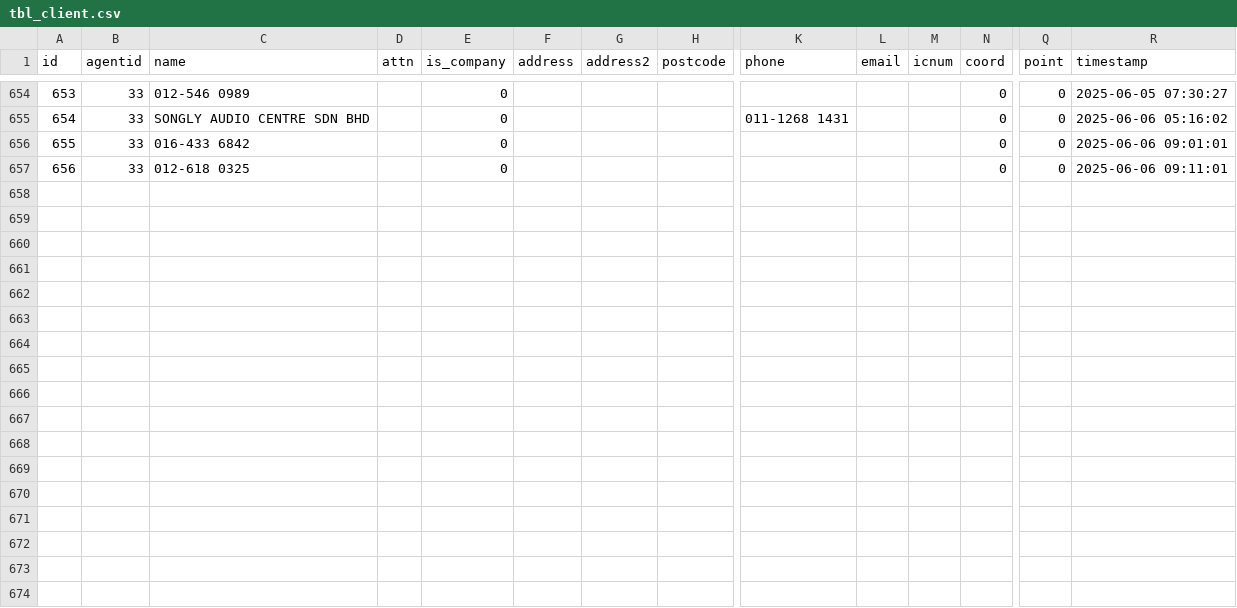
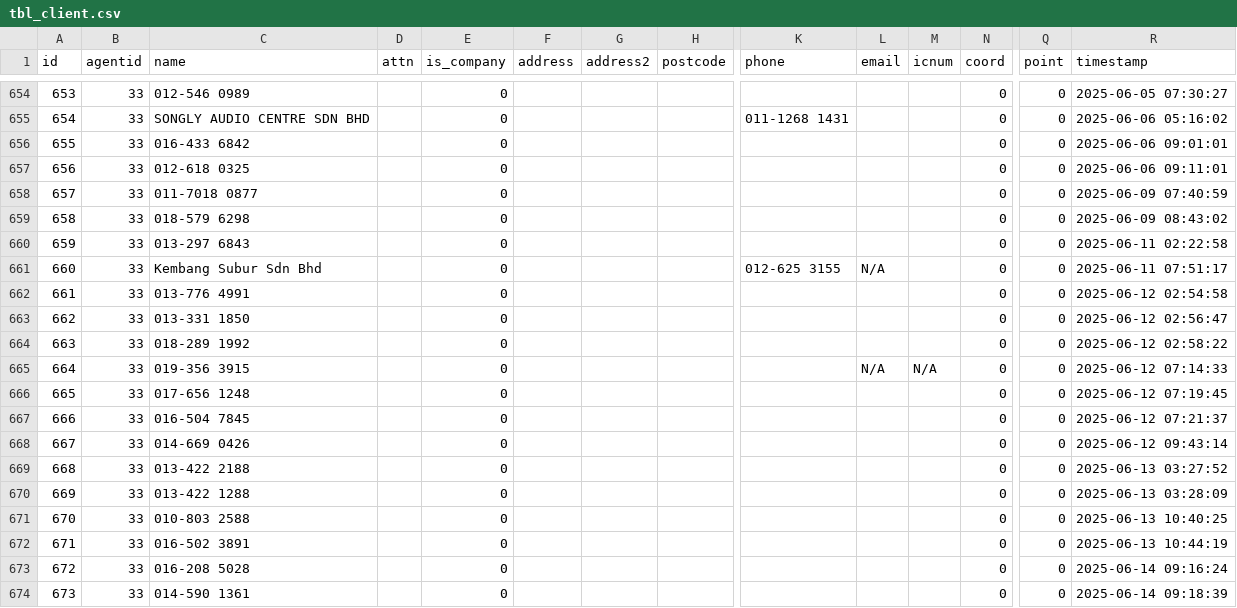
Before and after one commit to mnamz/sferapos2, a CSV file: storage/repair.dronecaremy.com/tbl_client.csv, drawn as a sheet; only a part is shown, gaps mark what is left out; rows hold the shown columns only; the diff names each change by its address in the sheet, - before the commit and + after, or states it on an @@ line.

```diff
--- a/storage/repair.dronecaremy.com/tbl_client.csv
+++ b/storage/repair.dronecaremy.com/tbl_client.csv
+row 658: 657 | 33 | 011-7018 0877 |  | 0 |  |  |  |  |  |  | 0 | 0 | 2025-06-09 07:40:59
+row 659: 658 | 33 | 018-579 6298 |  | 0 |  |  |  |  |  |  | 0 | 0 | 2025-06-09 08:43:02
+row 660: 659 | 33 | 013-297 6843 |  | 0 |  |  |  |  |  |  | 0 | 0 | 2025-06-11 02:22:58
+row 661: 660 | 33 | Kembang Subur Sdn Bhd |  | 0 |  |  |  | 012-625 3155 | N/A |  | 0 | 0 | 2025-06-11 07:51:17
+row 662: 661 | 33 | 013-776 4991 |  | 0 |  |  |  |  |  |  | 0 | 0 | 2025-06-12 02:54:58
+row 663: 662 | 33 | 013-331 1850 |  | 0 |  |  |  |  |  |  | 0 | 0 | 2025-06-12 02:56:47
+row 664: 663 | 33 | 018-289 1992 |  | 0 |  |  |  |  |  |  | 0 | 0 | 2025-06-12 02:58:22
+row 665: 664 | 33 | 019-356 3915 |  | 0 |  |  |  |  | N/A | N/A | 0 | 0 | 2025-06-12 07:14:33
+row 666: 665 | 33 | 017-656 1248 |  | 0 |  |  |  |  |  |  | 0 | 0 | 2025-06-12 07:19:45
+row 667: 666 | 33 | 016-504 7845 |  | 0 |  |  |  |  |  |  | 0 | 0 | 2025-06-12 07:21:37
+row 668: 667 | 33 | 014-669 0426 |  | 0 |  |  |  |  |  |  | 0 | 0 | 2025-06-12 09:43:14
+row 669: 668 | 33 | 013-422 2188 |  | 0 |  |  |  |  |  |  | 0 | 0 | 2025-06-13 03:27:52
+row 670: 669 | 33 | 013-422 1288 |  | 0 |  |  |  |  |  |  | 0 | 0 | 2025-06-13 03:28:09
+row 671: 670 | 33 | 010-803 2588 |  | 0 |  |  |  |  |  |  | 0 | 0 | 2025-06-13 10:40:25
+row 672: 671 | 33 | 016-502 3891 |  | 0 |  |  |  |  |  |  | 0 | 0 | 2025-06-13 10:44:19
+row 673: 672 | 33 | 016-208 5028 |  | 0 |  |  |  |  |  |  | 0 | 0 | 2025-06-14 09:16:24
+row 674: 673 | 33 | 014-590 1361 |  | 0 |  |  |  |  |  |  | 0 | 0 | 2025-06-14 09:18:39
```
Also changed, not shown: storage/repair.dronecaremy.com/tbl_invoice.csv, storage/repair.dronecaremy.com/tbl_invoice_details.csv, 16 other files.
